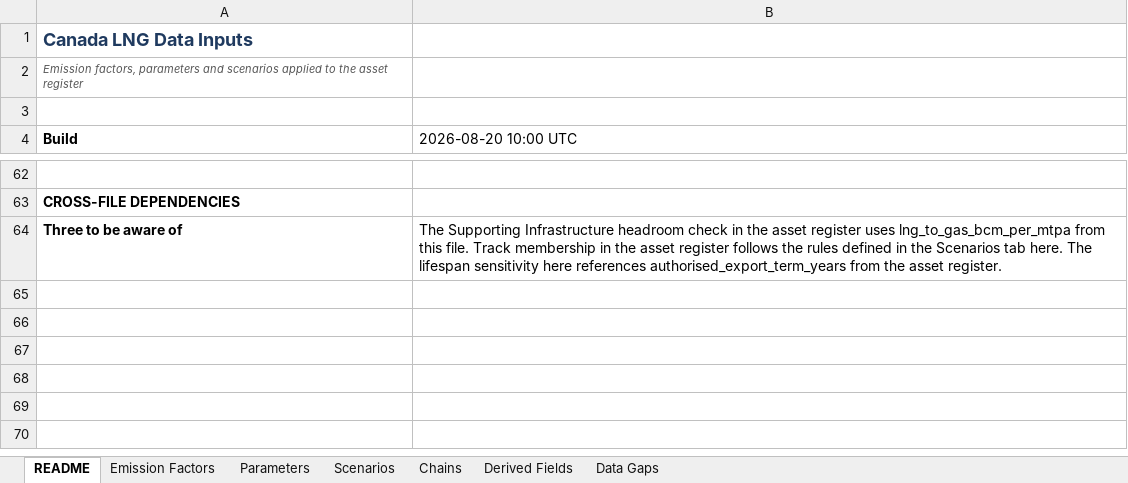
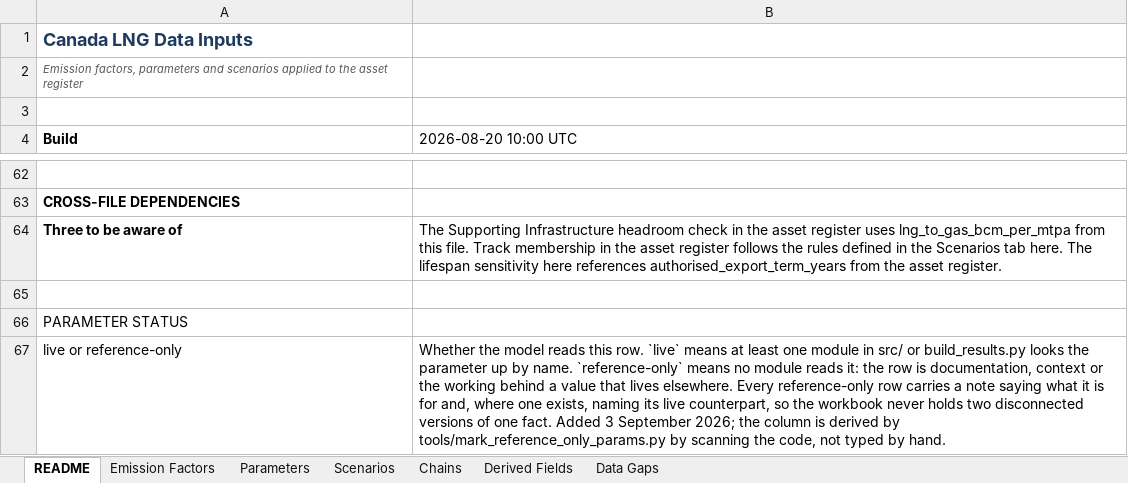
Before and after one commit to FStretch/canada_lng_expansion, an Excel workbook: Inputs/Canada_LNG_Data_Inputs.xlsx, sheet README, drawn as a sheet; only a part is shown, gaps mark what is left out; values as stored, in another font and other column widths than the file's, no borders; the diff names each change by its address in the sheet, - before the commit and + after, or states it on an @@ line.

```diff
--- a/Inputs/Canada_LNG_Data_Inputs.xlsx (sheet README)
+++ b/Inputs/Canada_LNG_Data_Inputs.xlsx (sheet README)
+row 65: (empty)
+row 66: PARAMETER STATUS
+row 67: live or reference-only | Whether the model reads this row. `live` means at least one module in src/ or build_results.py looks the parameter up by name. `reference-only` means no module reads it: the row is documentation, context or the working behind a value that lives elsewhere. Every reference-only row carries a note saying what it is for and, where one exists, naming its live counterpart, so the workbook never holds two disconnected versions of one fact. Added 3 September 2026; the column is derived by tools/mark_reference_only_params.py by scanning the code, not typed by hand.
```
Also changed, not shown: sheet Parameters, Outputs/Canada_LNG_Emissions_Results.xlsx, 5 other files.
